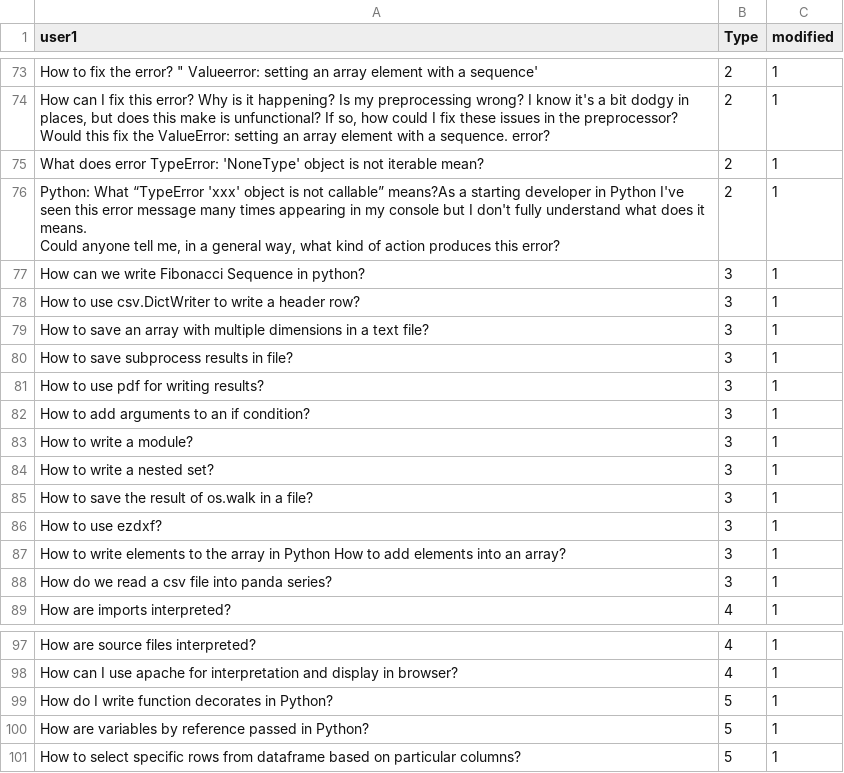
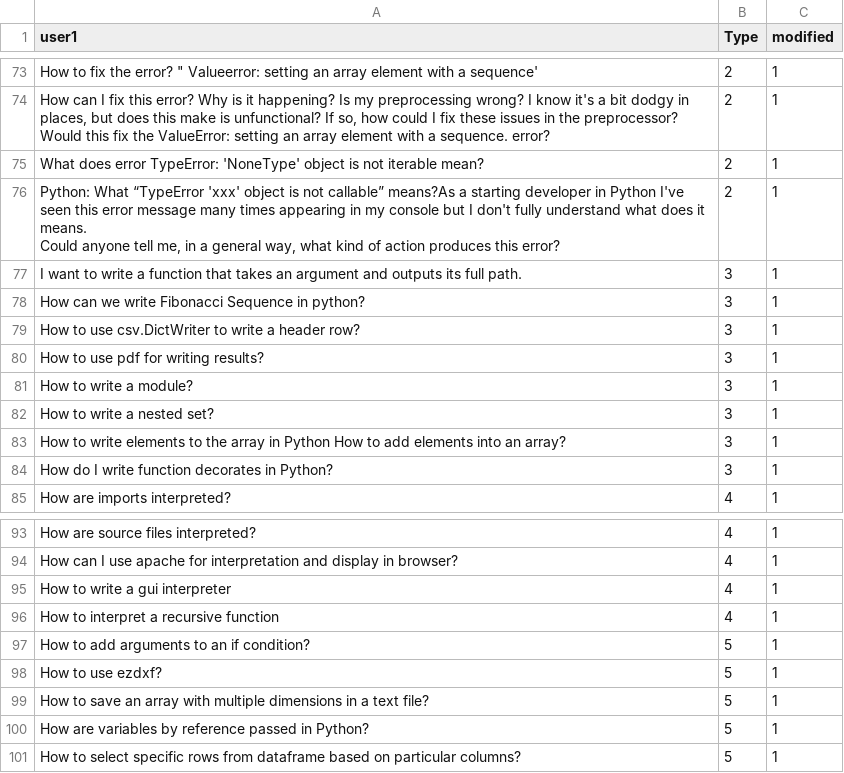
Before and after one commit to alishibli97/chatbot, a CSV file: added_questions.csv, drawn as a sheet; only a part is shown, gaps mark what is left out; the diff covers the shown part only.

```diff
--- a/added_questions.csv
+++ b/added_questions.csv
@@ -228,14 +228,10 @@ What does error TypeError: 'NoneType' object is not iterable mean?,2,1
 Could anyone tell me, in a general way, what kind of action produces this error?",2,1
+I want to write a function that takes an argument and outputs its full path.,3,1
 How can we write Fibonacci Sequence in python?,3,1
 How to use csv.DictWriter to write a header row?,3,1
-How to save an array with multiple dimensions in a text file?,3,1
-How to save subprocess results in file?,3,1
 How to use pdf for writing results?,3,1
-How to add arguments to an if condition?,3,1
 How to write a module?,3,1
 How to write a nested set?,3,1
-How to save the result of os.walk in a file?,3,1
-How to use ezdxf?,3,1
 How to write elements to the array in Python How to add elements into an array?,3,1
-How do we read a csv file into panda series?,3,1
+How do I write function decorates in Python?,3,1
 How are imports interpreted?,4,1
@@ -250,3 +246,7 @@ How are source files interpreted?,4,1
 How can I use apache for interpretation and display in browser?,4,1
-How do I write function decorates in Python?,5,1
+How to write a gui interpreter,4,1
+How to interpret  a recursive function,4,1
+How to add arguments to an if condition?,5,1
+How to use ezdxf?,5,1
+How to save an array with multiple dimensions in a text file?,5,1
 How are variables by reference passed in Python?,5,1
```
Also changed, not shown: 16 added rows and 3 removed rows elsewhere in this file.
